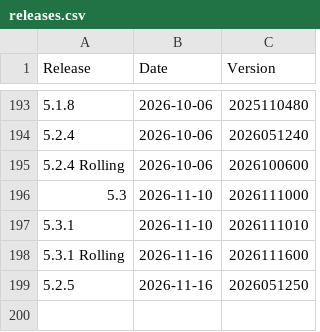
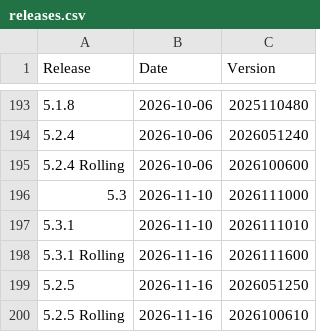
Before and after one commit to moodleworkplace/releases, a CSV file: releases.csv, drawn as a sheet; only a part is shown, gaps mark what is left out; the diff names each change by its address in the sheet, - before the commit and + after, or states it on an @@ line.

Commit message:
Added: 5.2.5 Rolling,2026-11-16,2026100610

```diff
--- a/releases.csv
+++ b/releases.csv
+row 200: 5.2.5 Rolling | 2026-11-16 | 2026100610
```
